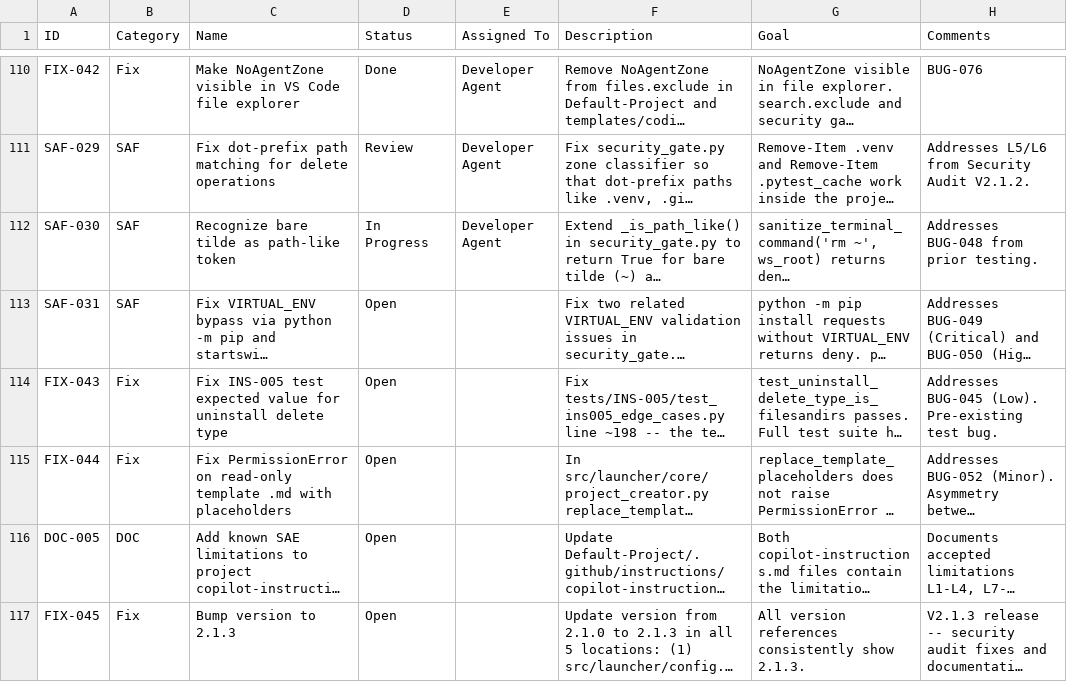
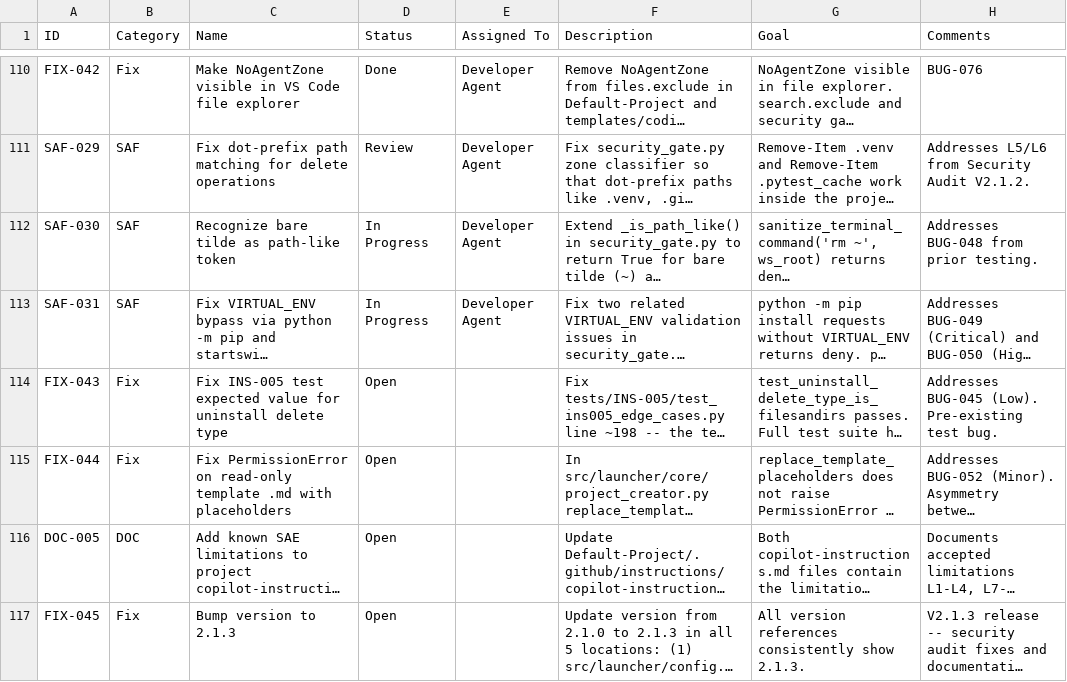
Before and after one commit to xX2Angelo8Xx/Turbulence-Solutions-Safe-Agent-Workspace, a CSV file: docs/workpackages/workpackages.csv, drawn as a sheet; only a part is shown, gaps mark what is left out; long unchanged cells end in …; the diff names each change by its address in the sheet, - before the commit and + after, or states it on an @@ line.

```diff
--- a/docs/workpackages/workpackages.csv
+++ b/docs/workpackages/workpackages.csv
-D113 (Status): Open
+D113 (Status): In Progress
-E113 (Assigned To): (empty)
+E113 (Assigned To): Developer Agent
```
Also changed, not shown: 7 other files.
